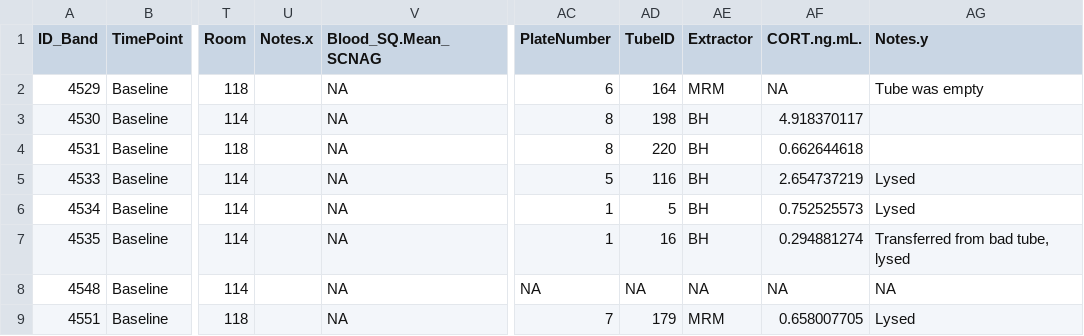
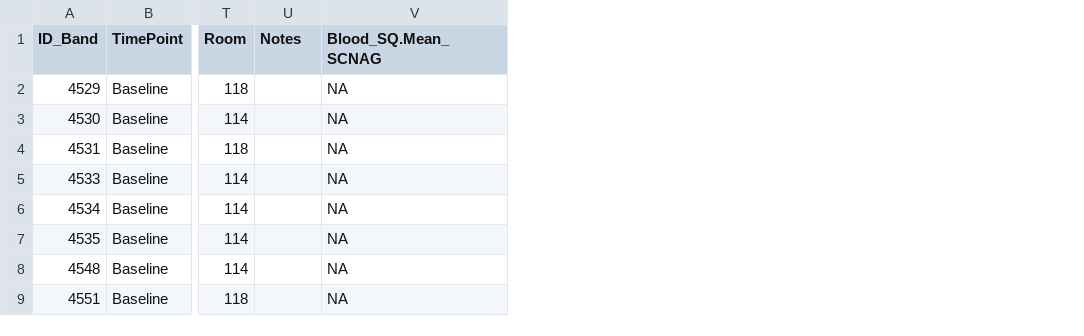
Before and after one commit to Schwartz-Lab-at-Auburn/ZebraFinch_ReducedHeatTolerance_in_PubescentFemales, a CSV file: ExpOutcome_BloodBiomarker_Analyses/AHDB_Exp1_MS1.csv, drawn as a sheet; only a part is shown, gaps mark what is left out; the diff names each change by its address in the sheet, - before the commit and + after, or states it on an @@ line.

Commit message:
Remove CORT

```diff
--- a/ExpOutcome_BloodBiomarker_Analyses/AHDB_Exp1_MS1.csv
+++ b/ExpOutcome_BloodBiomarker_Analyses/AHDB_Exp1_MS1.csv
-column AC (PlateNumber), rows 2-9: 6 | 8 | 8 | 5 | 1 | 1 | NA | 7
-column AD (TubeID), rows 2-9: 164 | 198 | 220 | 116 | 5 | 16 | NA | 179
-column AE (Extractor), rows 2-9: MRM | BH | BH | BH | BH | BH | NA | MRM
-column AF (CORT.ng.mL.), rows 2-9: NA | 4.918370117 | 0.662644618 | 2.654737219 | 0.752525573 | 0.294881274 | NA | 0.658007705
-column AG (Notes.y), rows 2-9: Tube was empty |  |  | Lysed | Lysed | Transferred from bad tube, lysed | NA | Lysed
-U1: Notes.x
+U1: Notes
```
Also changed, not shown: 4 other files.
